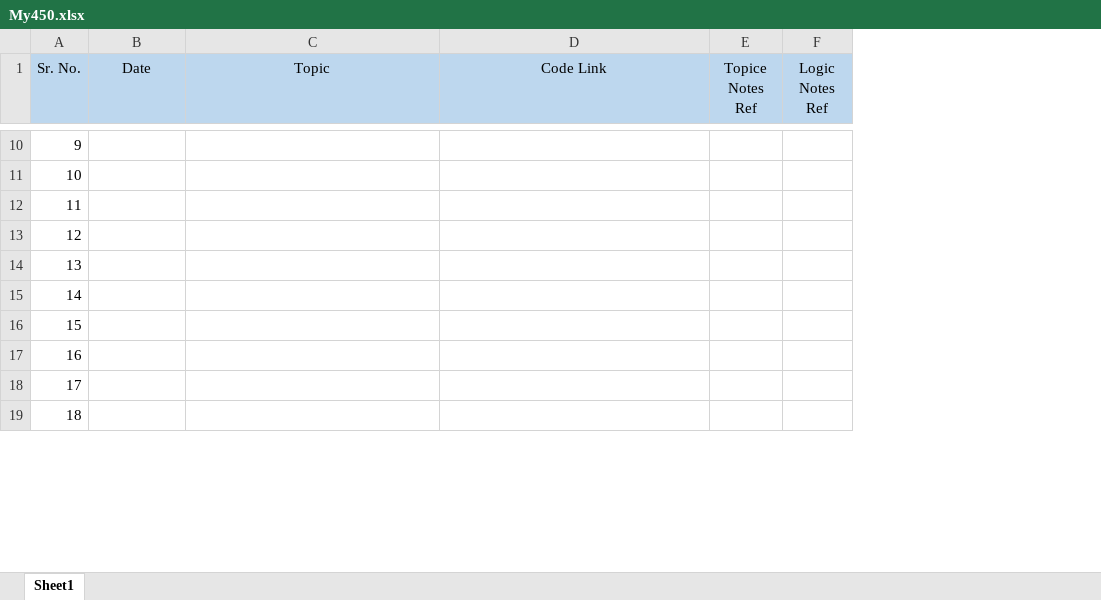
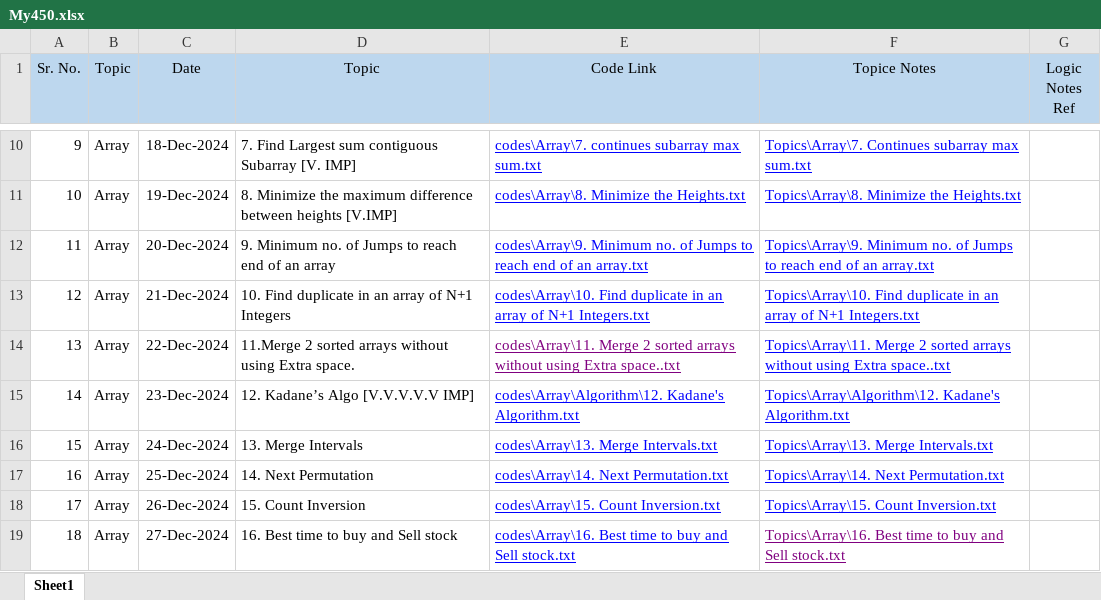
Before and after one commit to SimranNadaf/DSA_2024, an Excel workbook: My450.xlsx, sheet Sheet1, drawn as a sheet; only a part is shown, gaps mark what is left out; values as stored, in another font and other column widths than the file's, no borders; removed rows and columns are numbered as before the commit, all else as after; the diff covers the shown part only; the diff names each change by its address in the sheet, - before the commit and + after, or states it on an @@ line.

```diff
--- a/My450.xlsx (sheet Sheet1)
+++ b/My450.xlsx (sheet Sheet1)
+column B (Topic), rows 10-19: all Array
-column E (Topice Notes Ref), empty
+column F (Topice Notes), rows 10-19: Topics\Array\7. Continues subarray max sum.txt | Topics\Array\8. Minimize the Heights.txt | Topics\Array\9. Minimum no. of Jumps to reach end of an array.txt | Topics\Array\10. Find duplicate in an array of N+1 Integers.txt | Topics\Array\11. Merge 2 sorted arrays without using Extra space..txt | Topics\Array\Algorithm\12. Kadane's Algorithm.txt | Topics\Array\13. Merge Intervals.txt | Topics\Array\14. Next Permutation.txt | Topics\Array\15. Count Inversion.txt | Topics\Array\16. Best time to buy and Sell stock.txt
-C10 (Date): (empty)
+C10 (Date): 18-Dec-2024
-D10 (Topic): (empty)
+D10 (Topic): 7. Find Largest sum contiguous Subarray [V. IMP]
-E10 (Code Link): (empty)
+E10 (Code Link): codes\Array\7. continues subarray max sum.txt
-C11 (Date): (empty)
+C11 (Date): 19-Dec-2024
-D11 (Topic): (empty)
+D11 (Topic): 8. Minimize the maximum difference between heights [V.IMP]
-E11 (Code Link): (empty)
+E11 (Code Link): codes\Array\8. Minimize the Heights.txt
-C12 (Date): (empty)
+C12 (Date): 20-Dec-2024
-D12 (Topic): (empty)
+D12 (Topic): 9. Minimum no. of Jumps to reach end of an array
-E12 (Code Link): (empty)
+E12 (Code Link): codes\Array\9. Minimum no. of Jumps to reach end of an array.txt
-C13 (Date): (empty)
+C13 (Date): 21-Dec-2024
-D13 (Topic): (empty)
+D13 (Topic): 10. Find duplicate in an array of N+1 Integers
-E13 (Code Link): (empty)
+E13 (Code Link): codes\Array\10. Find duplicate in an array of N+1 Integers.txt
-C14 (Date): (empty)
+C14 (Date): 22-Dec-2024
-D14 (Topic): (empty)
+D14 (Topic): 11.Merge 2 sorted arrays without using Extra space.
-E14 (Code Link): (empty)
+E14 (Code Link): codes\Array\11. Merge 2 sorted arrays without using Extra space..txt
-C15 (Date): (empty)
+C15 (Date): 23-Dec-2024
-D15 (Topic): (empty)
+D15 (Topic): 12. Kadane’s Algo [V.V.V.V.V IMP]
-E15 (Code Link): (empty)
+E15 (Code Link): codes\Array\Algorithm\12. Kadane's Algorithm.txt
-C16 (Date): (empty)
+C16 (Date): 24-Dec-2024
-D16 (Topic): (empty)
+D16 (Topic): 13. Merge Intervals
-E16 (Code Link): (empty)
+E16 (Code Link): codes\Array\13. Merge Intervals.txt
-C17 (Date): (empty)
+C17 (Date): 25-Dec-2024
-D17 (Topic): (empty)
+D17 (Topic): 14. Next Permutation
-E17 (Code Link): (empty)
+E17 (Code Link): codes\Array\14. Next Permutation.txt
-C18 (Date): (empty)
+C18 (Date): 26-Dec-2024
-D18 (Topic): (empty)
+D18 (Topic): 15. Count Inversion
-E18 (Code Link): (empty)
+E18 (Code Link): codes\Array\15. Count Inversion.txt
-C19 (Date): (empty)
+C19 (Date): 27-Dec-2024
-D19 (Topic): (empty)
+D19 (Topic): 16. Best time to buy and Sell stock
-E19 (Code Link): (empty)
+E19 (Code Link): codes\Array\16. Best time to buy and Sell stock.txt
```
Also changed, not shown: 130 edited cells and cell formats elsewhere in this sheet, 47 other files.
